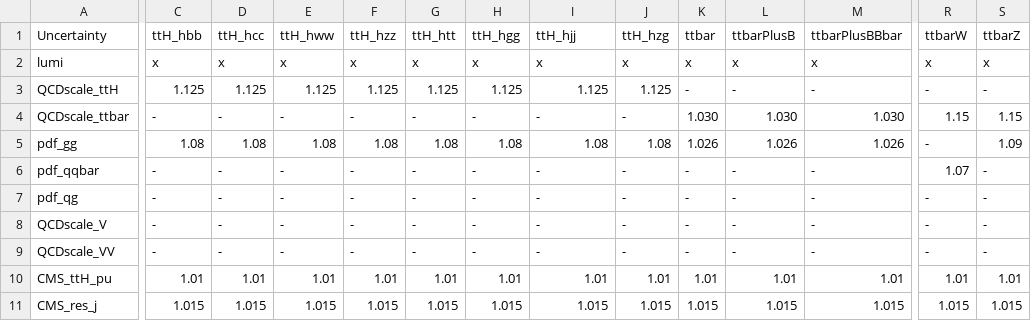
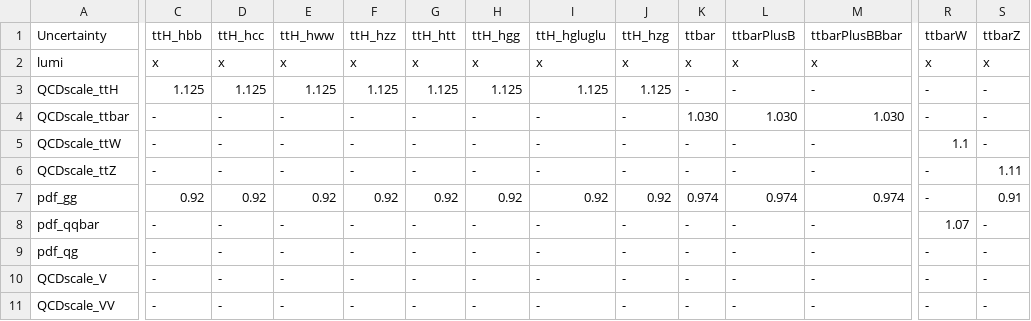
Before and after one commit to cms-ttH/ttH-Limits, a CSV file: python/systematics_hdecay.csv, drawn as a sheet; only a part is shown, gaps mark what is left out; the shorter side is filled out with more unchanged rows; addresses are those after the commit; rows hold the shown columns only; the diff covers the shown part only; the diff names each change by its address in the sheet, - before the commit and + after, or states it on an @@ line.

Commit message:
Changes to reflect new ttH splitting scheme and systematics

```diff
--- a/python/systematics_hdecay.csv
+++ b/python/systematics_hdecay.csv
-I1: ttH_hjj
+I1: ttH_hgluglu
-R4: 1.15
+R4: -
-S4: 1.15
+S4: -
+row 5: QCDscale_ttW | - | - | - | - | - | - | - | - | - | - | - | 1.1 | -
+row 6: QCDscale_ttZ | - | - | - | - | - | - | - | - | - | - | - | - | 1.11
-C7: 1.08
+C7: 0.92
-D7: 1.08
+D7: 0.92
-E7: 1.08
+E7: 0.92
-F7: 1.08
+F7: 0.92
-G7: 1.08
+G7: 0.92
-H7: 1.08
+H7: 0.92
-I7: 1.08
+I7: 0.92
-J7: 1.08
+J7: 0.92
-K7: 1.026
+K7: 0.974
-L7: 1.026
+L7: 0.974
-M7: 1.026
+M7: 0.974
-S7: 1.09
+S7: 0.91
```
Also changed, not shown: 1 edited cell elsewhere in this file, 1 other file.
